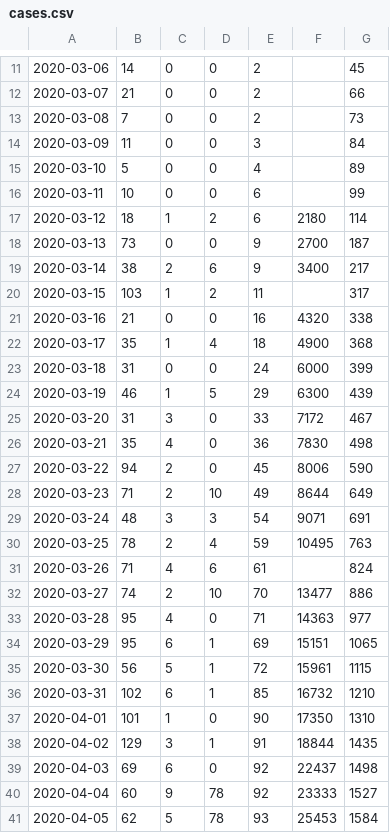
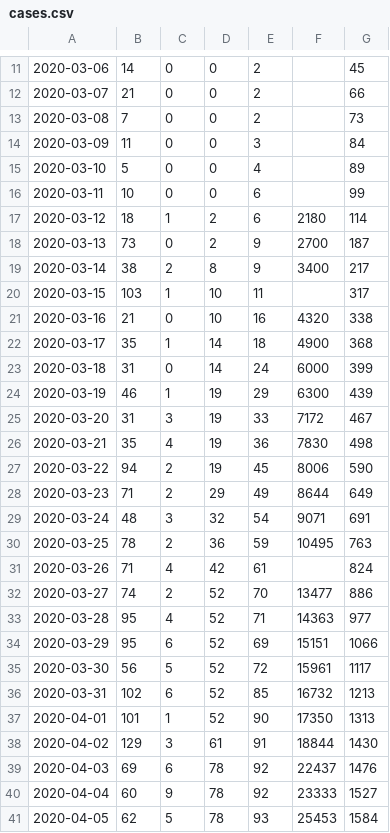
Before and after one commit to Covid-19-Response-Greece/covid19-data-greece, a CSV file: data/greece/wikipedia/cases.csv, drawn as a sheet; only a part is shown, gaps mark what is left out; the diff covers the shown part only.

```diff
--- a/data/greece/wikipedia/cases.csv
+++ b/data/greece/wikipedia/cases.csv
@@ -17,24 +17,24 @@
 2020-03-12,18,1,2,6,2180,114
-2020-03-13,73,0,0,9,2700,187
-2020-03-14,38,2,6,9,3400,217
-2020-03-15,103,1,2,11,,317
-2020-03-16,21,0,0,16,4320,338
-2020-03-17,35,1,4,18,4900,368
-2020-03-18,31,0,0,24,6000,399
-2020-03-19,46,1,5,29,6300,439
-2020-03-20,31,3,0,33,7172,467
-2020-03-21,35,4,0,36,7830,498
-2020-03-22,94,2,0,45,8006,590
-2020-03-23,71,2,10,49,8644,649
-2020-03-24,48,3,3,54,9071,691
-2020-03-25,78,2,4,59,10495,763
-2020-03-26,71,4,6,61,,824
-2020-03-27,74,2,10,70,13477,886
-2020-03-28,95,4,0,71,14363,977
-2020-03-29,95,6,1,69,15151,1065
-2020-03-30,56,5,1,72,15961,1115
-2020-03-31,102,6,1,85,16732,1210
-2020-04-01,101,1,0,90,17350,1310
-2020-04-02,129,3,1,91,18844,1435
-2020-04-03,69,6,0,92,22437,1498
+2020-03-13,73,0,2,9,2700,187
+2020-03-14,38,2,8,9,3400,217
+2020-03-15,103,1,10,11,,317
+2020-03-16,21,0,10,16,4320,338
+2020-03-17,35,1,14,18,4900,368
+2020-03-18,31,0,14,24,6000,399
+2020-03-19,46,1,19,29,6300,439
+2020-03-20,31,3,19,33,7172,467
+2020-03-21,35,4,19,36,7830,498
+2020-03-22,94,2,19,45,8006,590
+2020-03-23,71,2,29,49,8644,649
+2020-03-24,48,3,32,54,9071,691
+2020-03-25,78,2,36,59,10495,763
+2020-03-26,71,4,42,61,,824
+2020-03-27,74,2,52,70,13477,886
+2020-03-28,95,4,52,71,14363,977
+2020-03-29,95,6,52,69,15151,1066
+2020-03-30,56,5,52,72,15961,1117
+2020-03-31,102,6,52,85,16732,1213
+2020-04-01,101,1,52,90,17350,1313
+2020-04-02,129,3,61,91,18844,1430
+2020-04-03,69,6,78,92,22437,1476
 2020-04-04,60,9,78,92,23333,1527
```
Also changed, not shown: 6 added rows and 2 removed rows elsewhere in this file.
